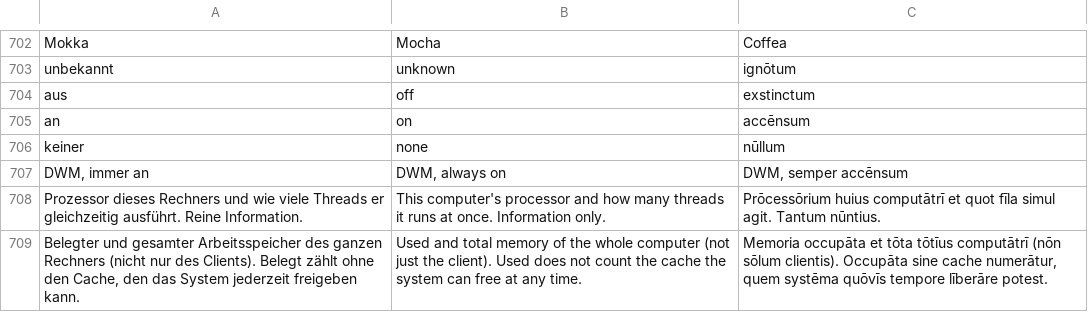
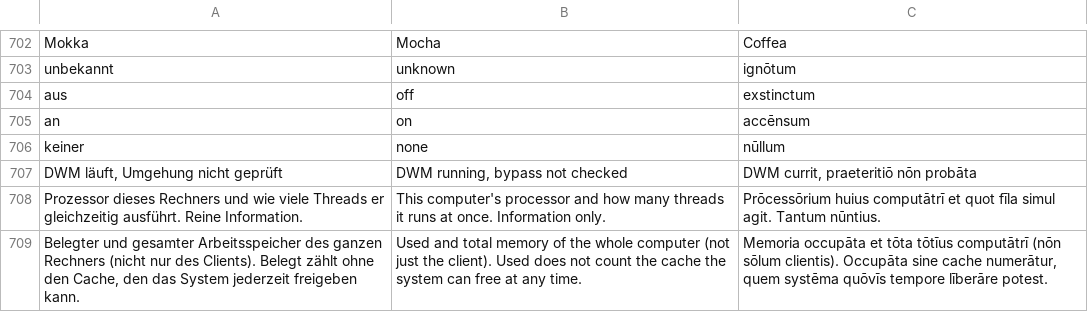
Before and after one commit to DerAntonia/coral-client, a TSV file: crates/app/src/i18n_ui.tsv, drawn as a sheet; only a part is shown, gaps mark what is left out.

```diff
--- a/crates/app/src/i18n_ui.tsv
+++ b/crates/app/src/i18n_ui.tsv
@@ -706,3 +706,3 @@ an	on	accēnsum
 keiner	none	nūllum
-DWM, immer an	DWM, always on	DWM, semper accēnsum
+DWM läuft, Umgehung nicht geprüft	DWM running, bypass not checked	DWM currit, praeteritiō nōn probāta
 Prozessor dieses Rechners und wie viele Threads er gleichzeitig ausführt. Reine Information.	This computer's processor and how many threads it runs at once. Information only.	Prōcessōrium huius computātrī et quot fīla simul agit. Tantum nūntius.
```
Also changed, not shown: 3 other files.
